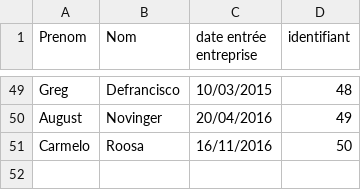
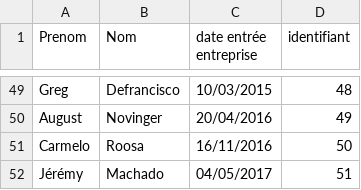
Before and after one commit to jemachado/projetJava2, a CSV file: liste_personnel.csv, drawn as a sheet; only a part is shown, gaps mark what is left out; the diff names each change by its address in the sheet, - before the commit and + after, or states it on an @@ line.

```diff
--- a/liste_personnel.csv
+++ b/liste_personnel.csv
+row 52: Jérémy | Machado | 04/05/2017 | 51
```
Also changed, not shown: competences_personnel.csv, test.csv, 50 other files.
